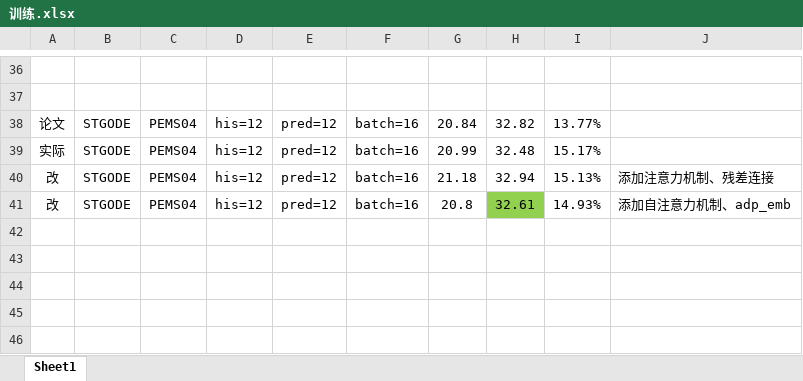
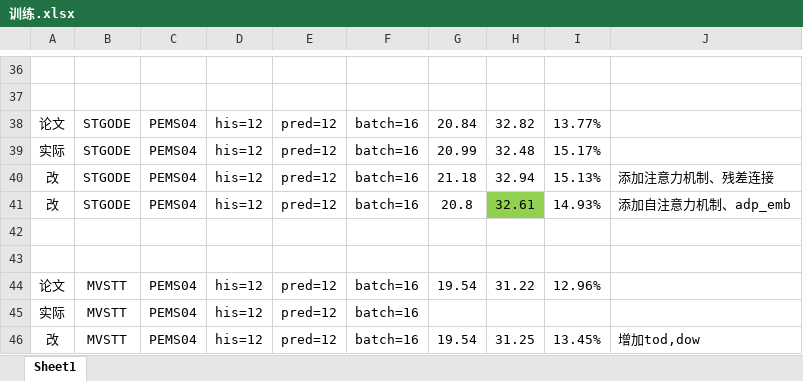
Before and after one commit to turmony/ModelInfo, an Excel workbook: 训练.xlsx, sheet Sheet1, drawn as a sheet; only a part is shown, gaps mark what is left out; values as stored, in another font and other column widths than the file's, no borders; the diff names each change by its address in the sheet, - before the commit and + after, or states it on an @@ line.

```diff
--- a/训练.xlsx (sheet Sheet1)
+++ b/训练.xlsx (sheet Sheet1)
+row 42: (empty)
+row 43: (empty)
+row 44: 论文 | MVSTT | PEMS04 | his=12 | pred=12 | batch=16 | 19.54 | 31.22 | 12.96%
+row 45: 实际 | MVSTT | PEMS04 | his=12 | pred=12 | batch=16
+row 46: 改 | MVSTT | PEMS04 | his=12 | pred=12 | batch=16 | 19.54 | 31.25 | 13.45% | 增加tod,dow
```
